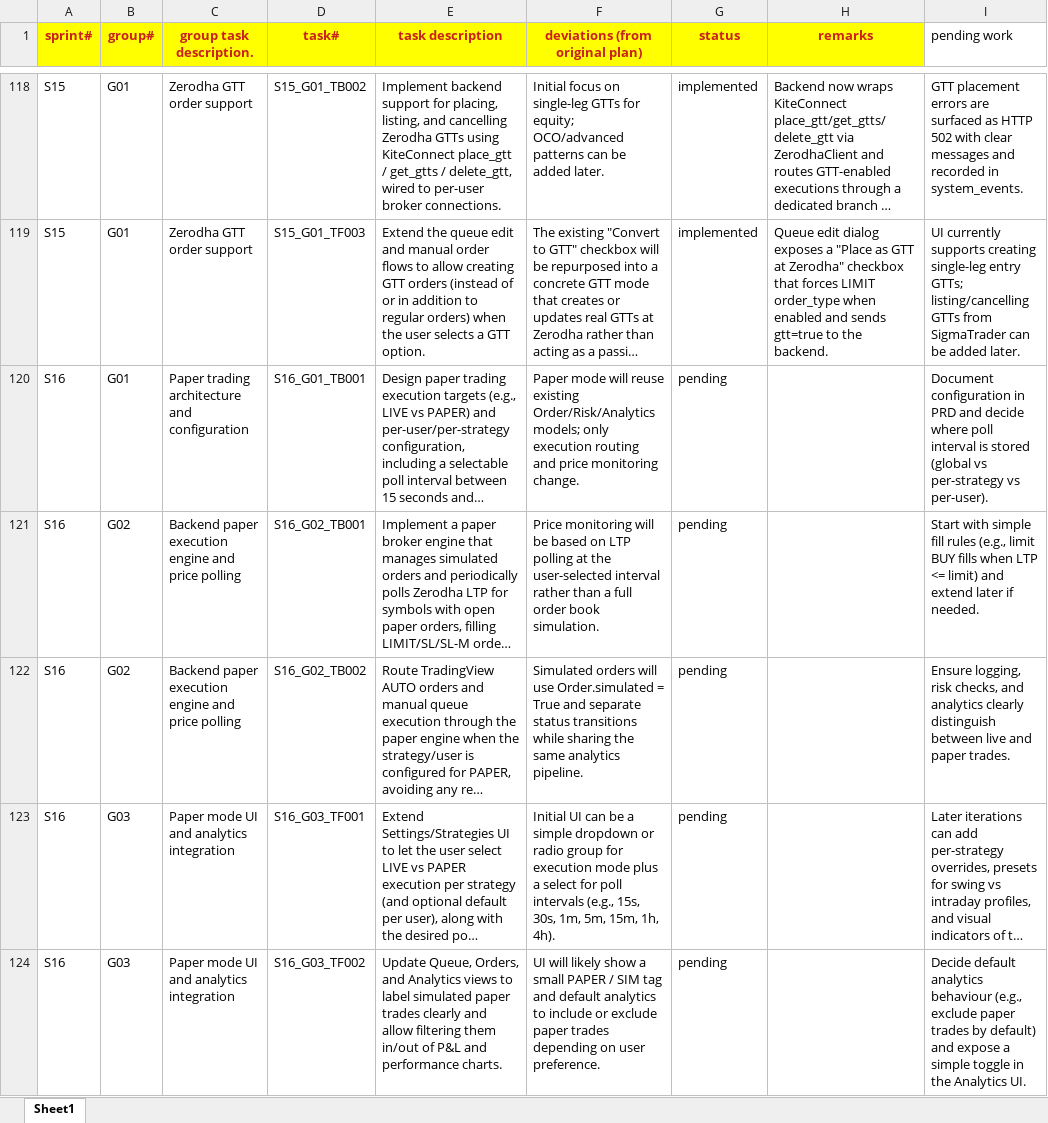
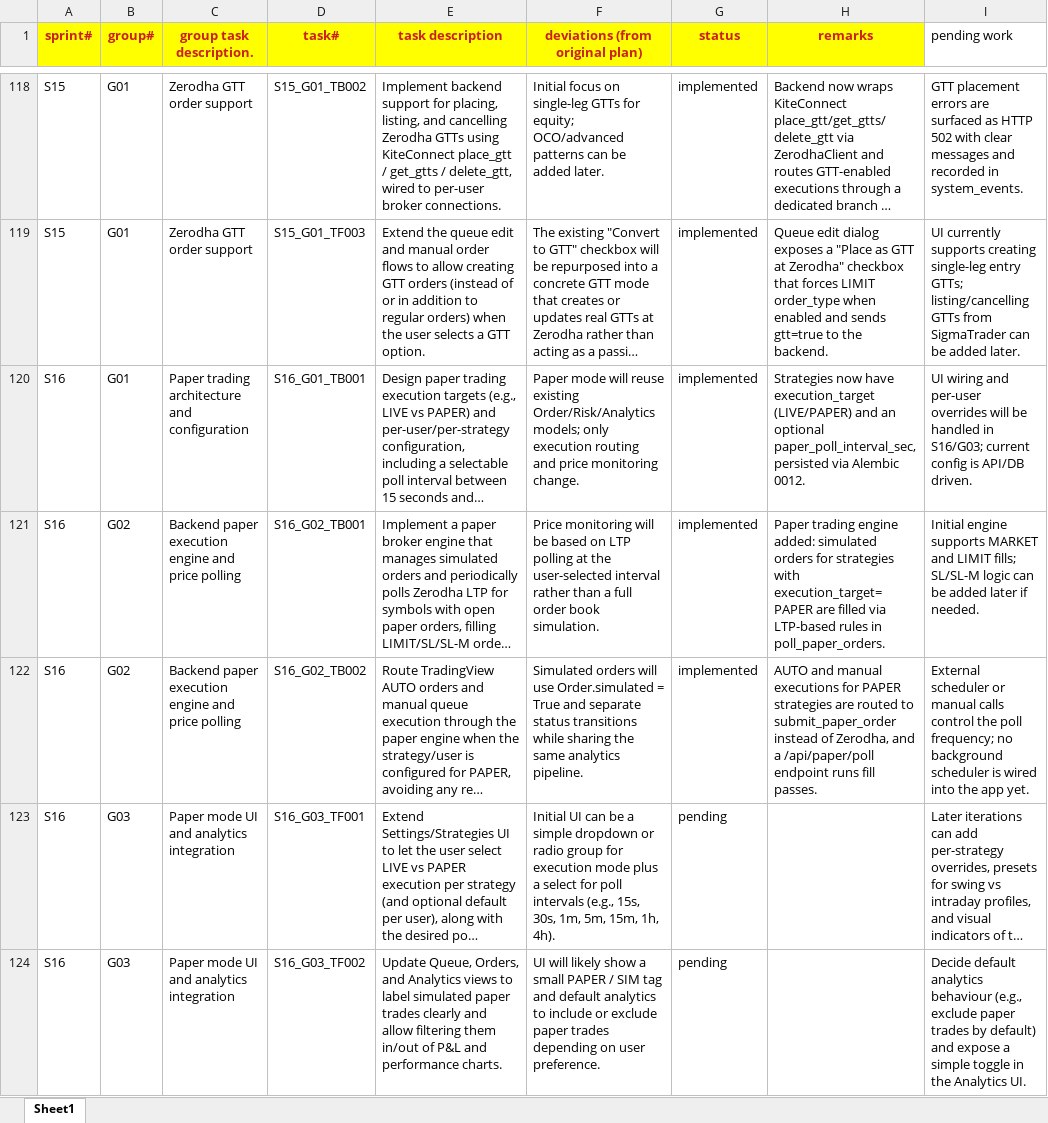
Before and after one commit to chbisw07/SigmaTrader, an Excel workbook: docs/sprint_tasks_codex.xlsx, sheet Sheet1, drawn as a sheet; only a part is shown, gaps mark what is left out; long unchanged cells end in …; values as stored, in another font and other column widths than the file's, no borders; the diff names each change by its address in the sheet, - before the commit and + after, or states it on an @@ line.

Commit message:
* S16/G01: Paper trading architecture and configuration * S16/G02: Backend paper execution engine and price polling

```diff
--- a/docs/sprint_tasks_codex.xlsx (sheet Sheet1)
+++ b/docs/sprint_tasks_codex.xlsx (sheet Sheet1)
-G120:G122 (status): pending
+G120:G122 (status): implemented
-H120 (remarks): (empty)
+H120 (remarks): Strategies now have execution_target (LIVE/PAPER) and an optional paper_poll_interval_sec, persisted via Alembic 0012.
-I120 (pending work): Document configuration in PRD and decide where poll interval is stored (global vs per-strategy vs per-user).
+I120 (pending work): UI wiring and per-user overrides will be handled in S16/G03; current config is API/DB driven.
-H121 (remarks): (empty)
+H121 (remarks): Paper trading engine added: simulated orders for strategies with execution_target=PAPER are filled via LTP-based rules in poll_paper_orders.
-I121 (pending work): Start with simple fill rules (e.g., limit BUY fills when LTP <= limit) and extend later if…
+I121 (pending work): Initial engine supports MARKET and LIMIT fills; SL/SL-M logic can be added later if…
-H122 (remarks): (empty)
+H122 (remarks): AUTO and manual executions for PAPER strategies are routed to submit_paper_order instead of Zerodha, and a /api/paper/poll endpoint runs fill passes.
-I122 (pending work): Ensure logging, risk checks, and analytics clearly distinguish between live and paper trades.
+I122 (pending work): External scheduler or manual calls control the poll frequency; no background scheduler is wired into the app yet.
```
Also changed, not shown: 10 other files.
